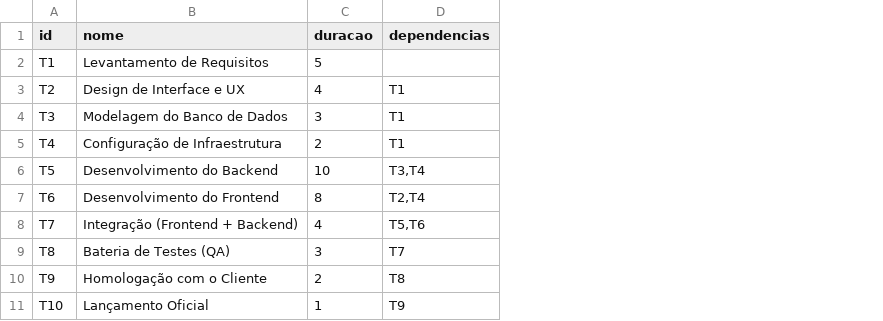
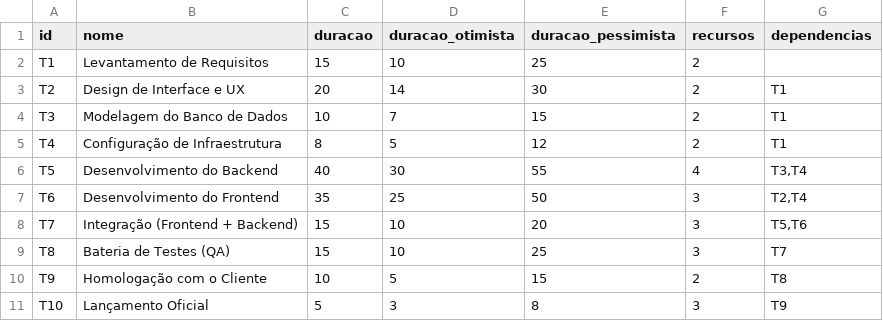
Before and after one commit to joaobr001/EscalonamentoDeTarefasEmProjetos, a CSV file: data/tarefas.csv, drawn as a sheet; the diff names each change by its address in the sheet, - before the commit and + after, or states it on an @@ line.

```diff
--- a/data/tarefas.csv
+++ b/data/tarefas.csv
+column D (duracao_otimista), rows 2-11: 10 | 14 | 7 | 5 | 30 | 25 | 10 | 10 | 5 | 3
+column E (duracao_pessimista), rows 2-11: 25 | 30 | 15 | 12 | 55 | 50 | 20 | 25 | 15 | 8
+column F (recursos), rows 2-11: 2 | 2 | 2 | 2 | 4 | 3 | 3 | 3 | 2 | 3
-C2 (duracao): 5
+C2 (duracao): 15
-C3 (duracao): 4
+C3 (duracao): 20
-C4 (duracao): 3
+C4 (duracao): 10
-C5 (duracao): 2
+C5 (duracao): 8
-C6 (duracao): 10
+C6 (duracao): 40
-C7 (duracao): 8
+C7 (duracao): 35
-C8 (duracao): 4
+C8 (duracao): 15
-C9 (duracao): 3
+C9 (duracao): 15
-C10 (duracao): 2
+C10 (duracao): 10
-C11 (duracao): 1
+C11 (duracao): 5
```
Also changed, not shown: 6 other files.
